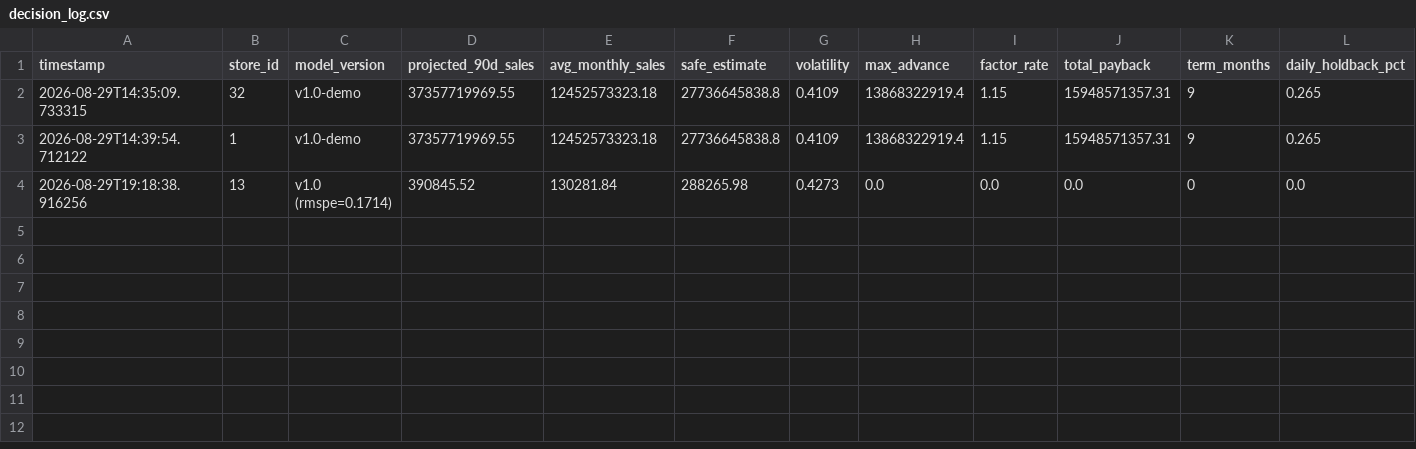
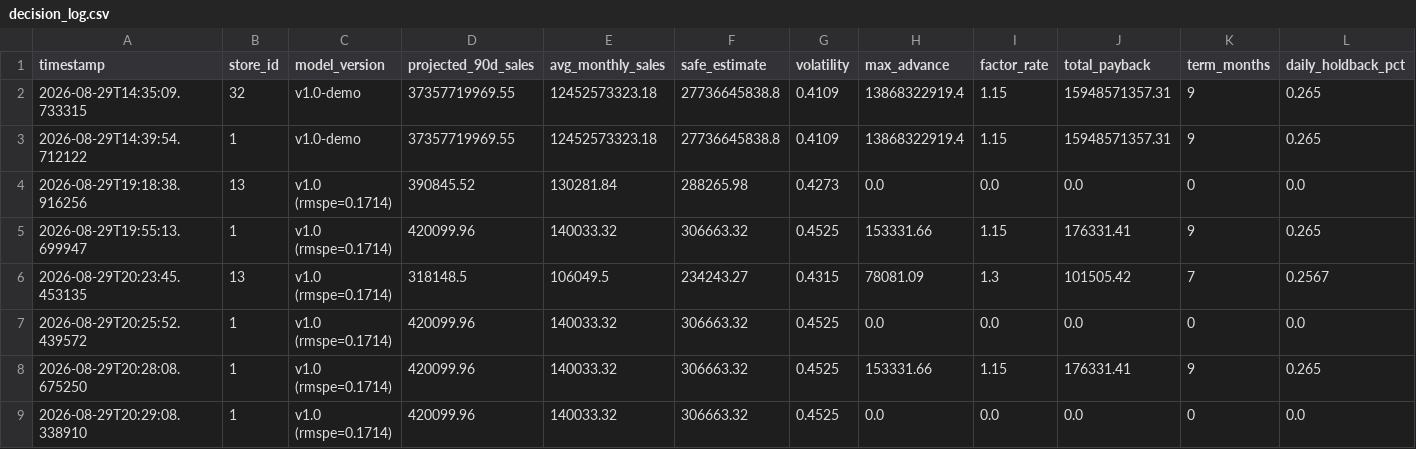
Before and after one commit to popsy-jeff/MACHINE-LEARNING-GRADIENT-BOOSTING, a CSV file: Apps/rossmann_react/backend/logs/decision_log.csv, drawn as a sheet; only a part is shown; rows hold the shown columns only; the diff names each change by its address in the sheet, - before the commit and + after, or states it on an @@ line.

```diff
--- a/Apps/rossmann_react/backend/logs/decision_log.csv
+++ b/Apps/rossmann_react/backend/logs/decision_log.csv
+row 5: 2026-08-29T19:55:13.699947 | 1 | v1.0 (rmspe=0.1714) | 420099.96 | 140033.32 | 306663.32 | 0.4525 | 153331.66 | 1.15 | 176331.41 | 9 | 0.265
+row 6: 2026-08-29T20:23:45.453135 | 13 | v1.0 (rmspe=0.1714) | 318148.5 | 106049.5 | 234243.27 | 0.4315 | 78081.09 | 1.3 | 101505.42 | 7 | 0.2567
+row 7: 2026-08-29T20:25:52.439572 | 1 | v1.0 (rmspe=0.1714) | 420099.96 | 140033.32 | 306663.32 | 0.4525 | 0.0 | 0.0 | 0.0 | 0 | 0.0
+row 8: 2026-08-29T20:28:08.675250 | 1 | v1.0 (rmspe=0.1714) | 420099.96 | 140033.32 | 306663.32 | 0.4525 | 153331.66 | 1.15 | 176331.41 | 9 | 0.265
+row 9: 2026-08-29T20:29:08.338910 | 1 | v1.0 (rmspe=0.1714) | 420099.96 | 140033.32 | 306663.32 | 0.4525 | 0.0 | 0.0 | 0.0 | 0 | 0.0
```
Also changed, not shown: 5 other files.
